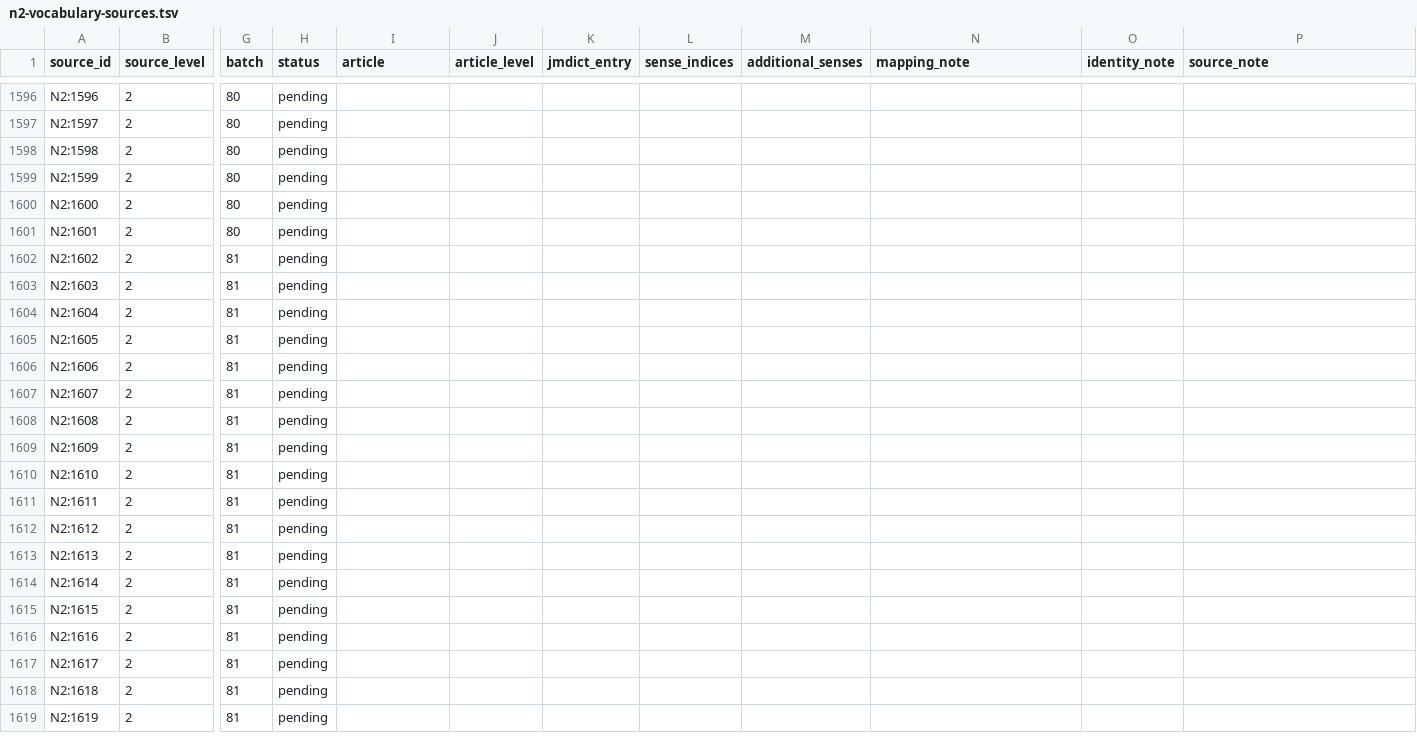
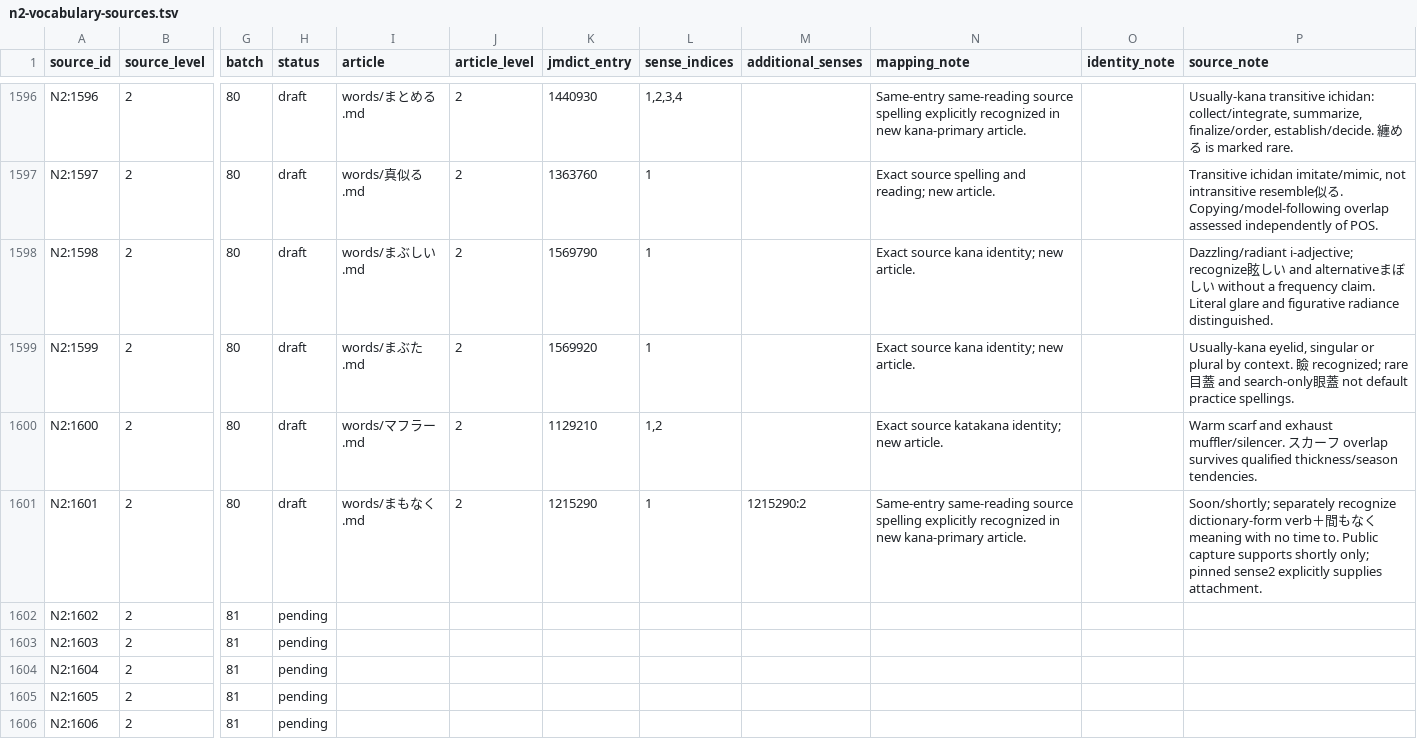
Before and after one commit to stop-cran/learning-japanese, a TSV file: docs/n2-vocabulary-sources.tsv, drawn as a sheet; only a part is shown, gaps mark what is left out; the shorter side is filled out with more unchanged rows; the diff covers the shown part only; the diff names each change by its address in the sheet, - before the commit and + after, or states it on an @@ line.

```diff
--- a/docs/n2-vocabulary-sources.tsv
+++ b/docs/n2-vocabulary-sources.tsv
-H1596:H1601 (status): pending
+H1596:H1601 (status): draft
-I1596 (article): (empty)
+I1596 (article): words/まとめる.md
-J1596:J1601 (article_level): (empty)
+J1596:J1601 (article_level): 2
-K1596 (jmdict_entry): (empty)
+K1596 (jmdict_entry): 1440930
-L1596 (sense_indices): (empty)
+L1596 (sense_indices): 1,2,3,4
-N1596 (mapping_note): (empty)
+N1596 (mapping_note): Same-entry same-reading source spelling explicitly recognized in new kana-primary article.
-P1596 (source_note): (empty)
+P1596 (source_note): Usually-kana transitive ichidan: collect/integrate, summarize, finalize/order, establish/decide. 纏める is marked rare.
-I1597 (article): (empty)
+I1597 (article): words/真似る.md
-K1597 (jmdict_entry): (empty)
+K1597 (jmdict_entry): 1363760
-L1597:L1599 (sense_indices): (empty)
+L1597:L1599 (sense_indices): 1
-N1597 (mapping_note): (empty)
+N1597 (mapping_note): Exact source spelling and reading; new article.
-P1597 (source_note): (empty)
+P1597 (source_note): Transitive ichidan imitate/mimic, not intransitive resemble似る. Copying/model-following overlap assessed independently of POS.
-I1598 (article): (empty)
+I1598 (article): words/まぶしい.md
-K1598 (jmdict_entry): (empty)
+K1598 (jmdict_entry): 1569790
-N1598:N1599 (mapping_note): (empty)
+N1598:N1599 (mapping_note): Exact source kana identity; new article.
-P1598 (source_note): (empty)
+P1598 (source_note): Dazzling/radiant i-adjective; recognize眩しい and alternativeまぼしい without a frequency claim. Literal glare and figurative radiance distinguished.
-I1599 (article): (empty)
+I1599 (article): words/まぶた.md
-K1599 (jmdict_entry): (empty)
+K1599 (jmdict_entry): 1569920
-P1599 (source_note): (empty)
+P1599 (source_note): Usually-kana eyelid, singular or plural by context. 瞼 recognized; rare目蓋 and search-only眼蓋 not default practice spellings.
-I1600 (article): (empty)
+I1600 (article): words/マフラー.md
-K1600 (jmdict_entry): (empty)
+K1600 (jmdict_entry): 1129210
-L1600 (sense_indices): (empty)
+L1600 (sense_indices): 1,2
-N1600 (mapping_note): (empty)
+N1600 (mapping_note): Exact source katakana identity; new article.
-P1600 (source_note): (empty)
+P1600 (source_note): Warm scarf and exhaust muffler/silencer. スカーフ overlap survives qualified thickness/season tendencies.
-I1601 (article): (empty)
+I1601 (article): words/まもなく.md
-K1601 (jmdict_entry): (empty)
+K1601 (jmdict_entry): 1215290
-L1601 (sense_indices): (empty)
+L1601 (sense_indices): 1
-M1601 (additional_senses): (empty)
+M1601 (additional_senses): 1215290:2
-N1601 (mapping_note): (empty)
+N1601 (mapping_note): Same-entry same-reading source spelling explicitly recognized in new kana-primary article.
-P1601 (source_note): (empty)
+P1601 (source_note): Soon/shortly; separately recognize dictionary-form verb＋間もなく meaning with no time to. Public capture supports shortly only; pinned sense2 explicitly supplies attachment.
```
Also changed, not shown: 100 edited cells elsewhere in this file, 25 other files.
